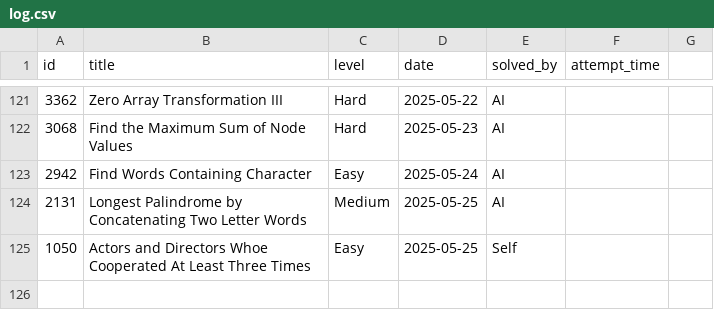
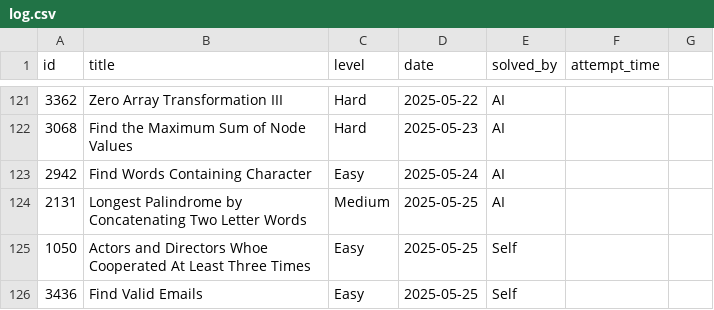
Before and after one commit to kendrickhn/leetcode, a CSV file: progress/log.csv, drawn as a sheet; only a part is shown, gaps mark what is left out; the diff names each change by its address in the sheet, - before the commit and + after, or states it on an @@ line.

```diff
--- a/progress/log.csv
+++ b/progress/log.csv
+row 126: 3436 | Find Valid Emails | Easy | 2025-05-25 | Self
```
Also changed, not shown: 1 other file.
